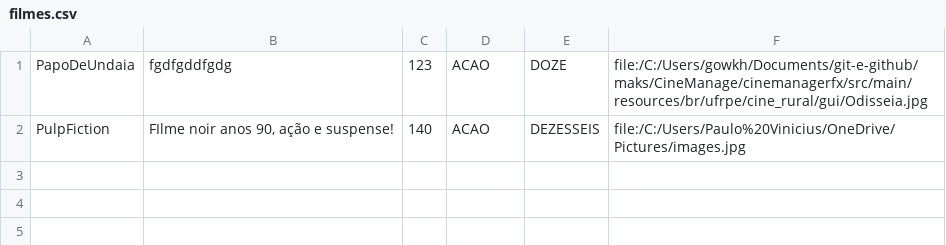
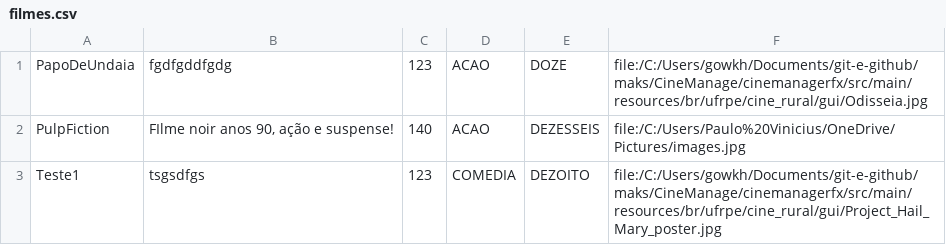
Before and after one commit to PauloVini2004/CineManage, a CSV file: cinemanagerfx/src/main/java/br/ufrpe/cine_rural/dados/arquivoscsv/filmes.csv, drawn as a sheet.

```diff
--- a/cinemanagerfx/src/main/java/br/ufrpe/cine_rural/dados/arquivoscsv/filmes.csv
+++ b/cinemanagerfx/src/main/java/br/ufrpe/cine_rural/dados/arquivoscsv/filmes.csv
@@ -2 +2,2 @@ PapoDeUndaia;fgdfgddfgdg;123;ACAO;DOZE;file:/C:/Users/gowkh/Documents/git-e-gith
 PulpFiction;FIlme noir anos 90, ação e suspense!;140;ACAO;DEZESSEIS;file:/C:/Users/Paulo%20Vinicius/OneDrive/Pictures/images.jpg
+Teste1;tsgsdfgs;123;COMEDIA;DEZOITO;file:/C:/Users/gowkh/Documents/git-e-github/maks/CineManage/cinemanagerfx/src/main/resources/br/ufrpe/cine_rural/gui/Project_Hail_Mary_poster.jpg
```
Also changed, not shown: 22 other files.
